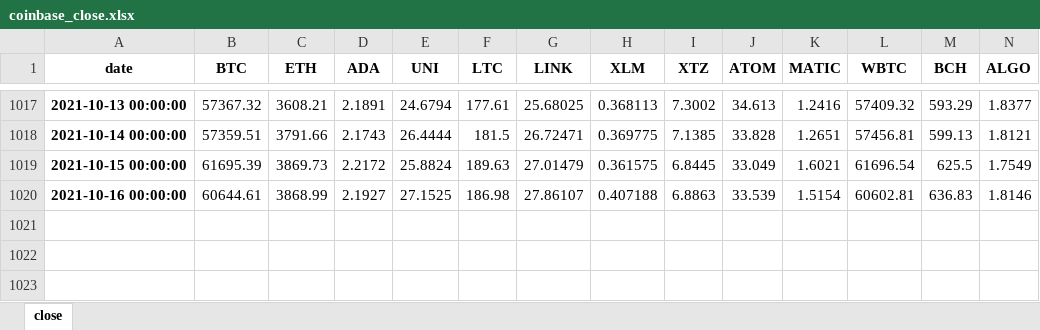
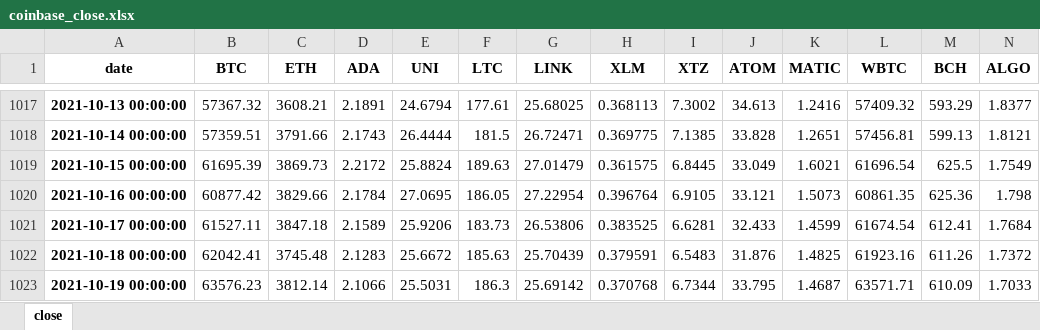
Before and after one commit to bailez/ubri-research, an Excel workbook: scripts/coinbase_close.xlsx, sheet close, drawn as a sheet; only a part is shown, gaps mark what is left out; values as stored, in another font and other column widths than the file's, no borders; rows hold the shown columns only; the diff covers the shown part only; the diff names each change by its address in the sheet, - before the commit and + after, or states it on an @@ line.

```diff
--- a/scripts/coinbase_close.xlsx (sheet close)
+++ b/scripts/coinbase_close.xlsx (sheet close)
-B1020 (BTC): 60644.61
+B1020 (BTC): 60877.42
-C1020 (ETH): 3868.99
+C1020 (ETH): 3829.66
-D1020 (ADA): 2.1927
+D1020 (ADA): 2.1784
-E1020 (UNI): 27.1525
+E1020 (UNI): 27.0695
-F1020 (LTC): 186.98
+F1020 (LTC): 186.05
-G1020 (LINK): 27.86107
+G1020 (LINK): 27.22954
-H1020 (XLM): 0.407188
+H1020 (XLM): 0.396764
-I1020 (XTZ): 6.8863
+I1020 (XTZ): 6.9105
-J1020 (ATOM): 33.539
+J1020 (ATOM): 33.121
-K1020 (MATIC): 1.5154
+K1020 (MATIC): 1.5073
-L1020 (WBTC): 60602.81
+L1020 (WBTC): 60861.35
-M1020 (BCH): 636.83
+M1020 (BCH): 625.36
-N1020 (ALGO): 1.8146
+N1020 (ALGO): 1.798
+row 1021: 2021-10-17 00:00:00 | 61527.11 | 3847.18 | 2.1589 | 25.9206 | 183.73 | 26.53806 | 0.383525 | 6.6281 | 32.433 | 1.4599 | 61674.54 | 612.41 | 1.7684
+row 1022: 2021-10-18 00:00:00 | 62042.41 | 3745.48 | 2.1283 | 25.6672 | 185.63 | 25.70439 | 0.379591 | 6.5483 | 31.876 | 1.4825 | 61923.16 | 611.26 | 1.7372
+row 1023: 2021-10-19 00:00:00 | 63576.23 | 3812.14 | 2.1066 | 25.5031 | 186.3 | 25.69142 | 0.370768 | 6.7344 | 33.795 | 1.4687 | 63571.71 | 610.09 | 1.7033
```
Also changed, not shown: 6 edited cells elsewhere in this sheet, scripts/kraken_close.xlsx, 2 other files.
